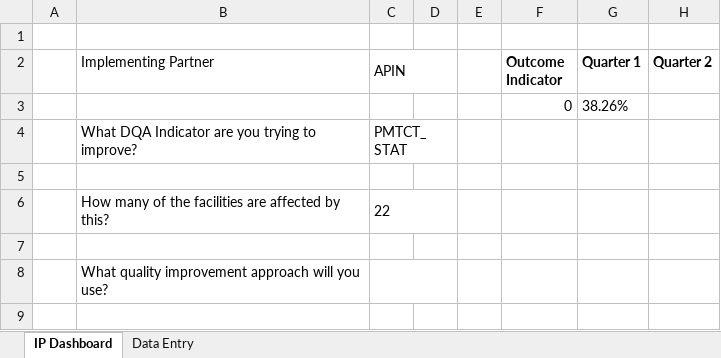
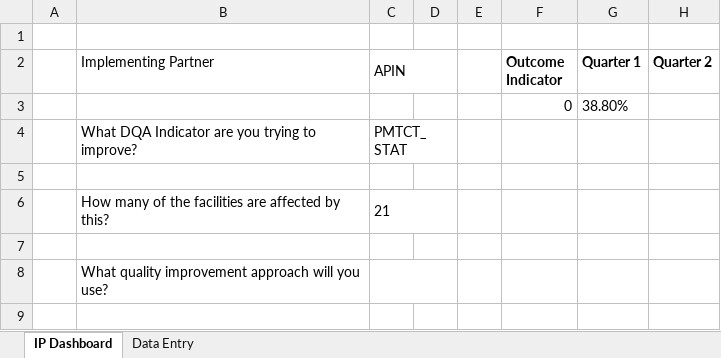
Before and after one commit to emadubuko/shield-portal, an Excel workbook: DMP/Report/Template/DQI/Q1 FY18/DQI_Q1_FY18_APIN.xlsm, sheet IP Dashboard, drawn as a sheet; only a part is shown; values as stored, in another font and other column widths than the file's, no borders; charts and pictures and conditional formats not drawn; the diff names each change by its address in the sheet, - before the commit and + after, or states it on an @@ line.

```diff
--- a/DMP/Report/Template/DQI/Q1 FY18/DQI_Q1_FY18_APIN.xlsm (sheet IP Dashboard)
+++ b/DMP/Report/Template/DQI/Q1 FY18/DQI_Q1_FY18_APIN.xlsm (sheet IP Dashboard)
-G3 (Quarter 1): 38.26%
+G3 (Quarter 1): 38.80%
-C6 (APIN): 22
+C6 (APIN): 21
```
Also changed, not shown: 2 other files.
